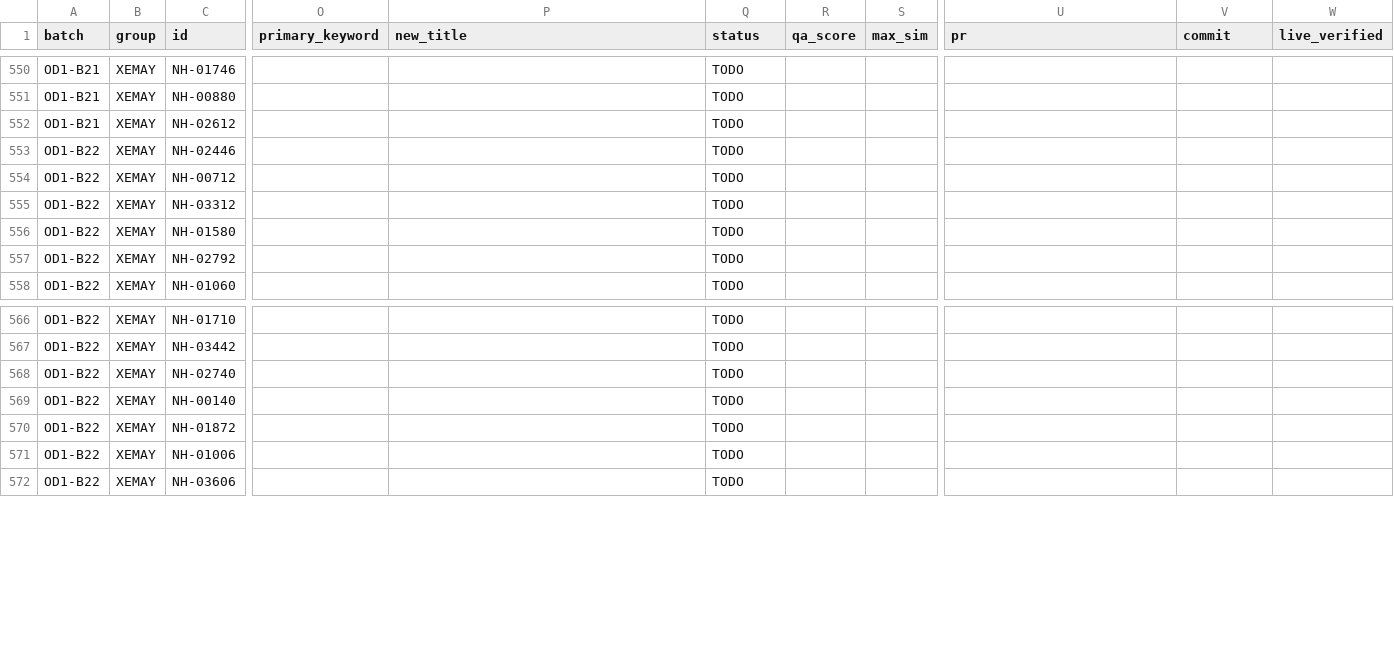
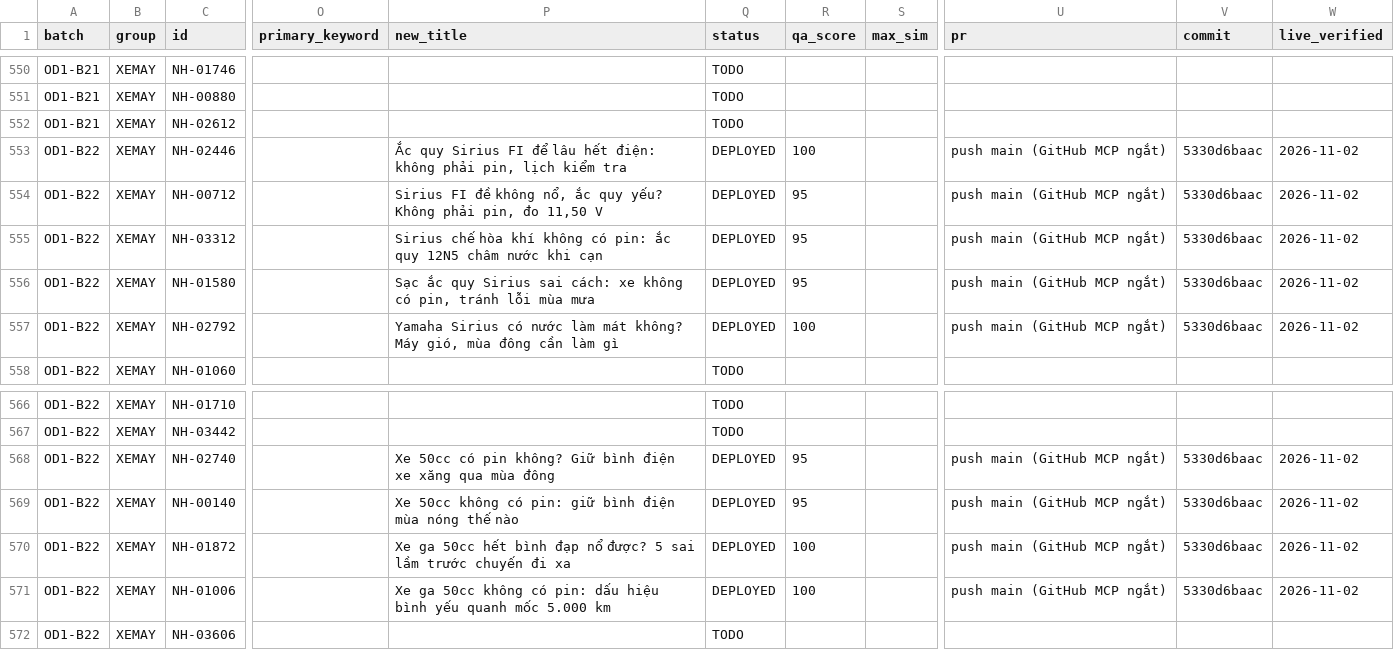
Before and after one commit to Rent-Bike-Hanoi/thuha, a CSV file: reports/seo-recovery/od1/od1_matrix.csv, drawn as a sheet; only a part is shown, gaps mark what is left out; the diff names each change by its address in the sheet, - before the commit and + after, or states it on an @@ line.

```diff
--- a/reports/seo-recovery/od1/od1_matrix.csv
+++ b/reports/seo-recovery/od1/od1_matrix.csv
-P553 (new_title): (empty)
+P553 (new_title): Ắc quy Sirius FI để lâu hết điện: không phải pin, lịch kiểm tra
-Q553:Q557 (status): TODO
+Q553:Q557 (status): DEPLOYED
-R553 (qa_score): (empty)
+R553 (qa_score): 100
-U553:U557 (pr): (empty)
+U553:U557 (pr): push main (GitHub MCP ngắt)
-V553:V557 (commit): (empty)
+V553:V557 (commit): 5330d6baac
-W553:W557 (live_verified): (empty)
+W553:W557 (live_verified): 2026-11-02
-P554 (new_title): (empty)
+P554 (new_title): Sirius FI đề không nổ, ắc quy yếu? Không phải pin, đo 11,50 V
-R554:R556 (qa_score): (empty)
+R554:R556 (qa_score): 95
-P555 (new_title): (empty)
+P555 (new_title): Sirius chế hòa khí không có pin: ắc quy 12N5 châm nước khi cạn
-P556 (new_title): (empty)
+P556 (new_title): Sạc ắc quy Sirius sai cách: xe không có pin, tránh lỗi mùa mưa
-P557 (new_title): (empty)
+P557 (new_title): Yamaha Sirius có nước làm mát không? Máy gió, mùa đông cần làm gì
-R557 (qa_score): (empty)
+R557 (qa_score): 100
-P568 (new_title): (empty)
+P568 (new_title): Xe 50cc có pin không? Giữ bình điện xe xăng qua mùa đông
-Q568:Q571 (status): TODO
+Q568:Q571 (status): DEPLOYED
-R568:R569 (qa_score): (empty)
+R568:R569 (qa_score): 95
-U568:U571 (pr): (empty)
+U568:U571 (pr): push main (GitHub MCP ngắt)
-V568:V571 (commit): (empty)
+V568:V571 (commit): 5330d6baac
-W568:W571 (live_verified): (empty)
+W568:W571 (live_verified): 2026-11-02
-P569 (new_title): (empty)
+P569 (new_title): Xe 50cc không có pin: giữ bình điện mùa nóng thế nào
-P570 (new_title): (empty)
+P570 (new_title): Xe ga 50cc hết bình đạp nổ được? 5 sai lầm trước chuyến đi xa
-R570:R571 (qa_score): (empty)
+R570:R571 (qa_score): 100
-P571 (new_title): (empty)
+P571 (new_title): Xe ga 50cc không có pin: dấu hiệu bình yếu quanh mốc 5.000 km
```
Also changed, not shown: 2 other files.
